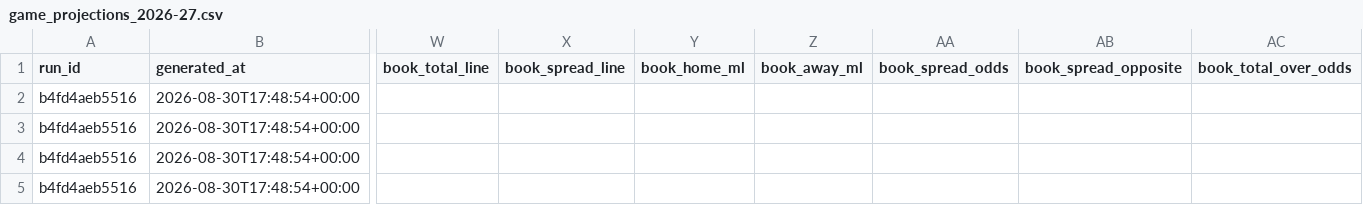
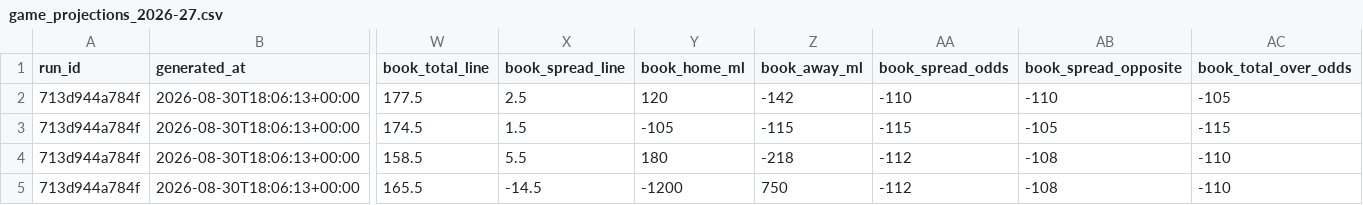
Before and after one commit to Alphakiller1/wnba-edge-model, a CSV file: data/processed/game_projections_2026-27.csv, drawn as a sheet; only a part is shown, gaps mark what is left out; the diff covers the shown part only; the diff names each change by its address in the sheet, - before the commit and + after, or states it on an @@ line.

```diff
--- a/data/processed/game_projections_2026-27.csv
+++ b/data/processed/game_projections_2026-27.csv
-A2:A5 (run_id): b4fd4aeb5516
+A2:A5 (run_id): 713d944a784f
-B2:B5 (generated_at): 2026-08-30T17:48:54+00:00
+B2:B5 (generated_at): 2026-08-30T18:06:13+00:00
-W2 (book_total_line): (empty)
+W2 (book_total_line): 177.5
-X2 (book_spread_line): (empty)
+X2 (book_spread_line): 2.5
-Y2 (book_home_ml): (empty)
+Y2 (book_home_ml): 120
-Z2 (book_away_ml): (empty)
+Z2 (book_away_ml): -142
-AA2 (book_spread_odds): (empty)
+AA2 (book_spread_odds): -110
-AB2 (book_spread_opposite): (empty)
+AB2 (book_spread_opposite): -110
-AC2 (book_total_over_odds): (empty)
+AC2 (book_total_over_odds): -105
-W3 (book_total_line): (empty)
+W3 (book_total_line): 174.5
-X3 (book_spread_line): (empty)
+X3 (book_spread_line): 1.5
-Y3 (book_home_ml): (empty)
+Y3 (book_home_ml): -105
-Z3 (book_away_ml): (empty)
+Z3 (book_away_ml): -115
-AA3 (book_spread_odds): (empty)
+AA3 (book_spread_odds): -115
-AB3 (book_spread_opposite): (empty)
+AB3 (book_spread_opposite): -105
-AC3 (book_total_over_odds): (empty)
+AC3 (book_total_over_odds): -115
-W4 (book_total_line): (empty)
+W4 (book_total_line): 158.5
-X4 (book_spread_line): (empty)
+X4 (book_spread_line): 5.5
-Y4 (book_home_ml): (empty)
+Y4 (book_home_ml): 180
-Z4 (book_away_ml): (empty)
+Z4 (book_away_ml): -218
-AA4:AA5 (book_spread_odds): (empty)
+AA4:AA5 (book_spread_odds): -112
-AB4:AB5 (book_spread_opposite): (empty)
+AB4:AB5 (book_spread_opposite): -108
-AC4:AC5 (book_total_over_odds): (empty)
+AC4:AC5 (book_total_over_odds): -110
-W5 (book_total_line): (empty)
+W5 (book_total_line): 165.5
-X5 (book_spread_line): (empty)
+X5 (book_spread_line): -14.5
-Y5 (book_home_ml): (empty)
+Y5 (book_home_ml): -1200
-Z5 (book_away_ml): (empty)
+Z5 (book_away_ml): 750
```
Also changed, not shown: 16 edited cells elsewhere in this file, data/predictions/game_predictions.csv, data/predictions/market_predictions.csv, 15 other files.
